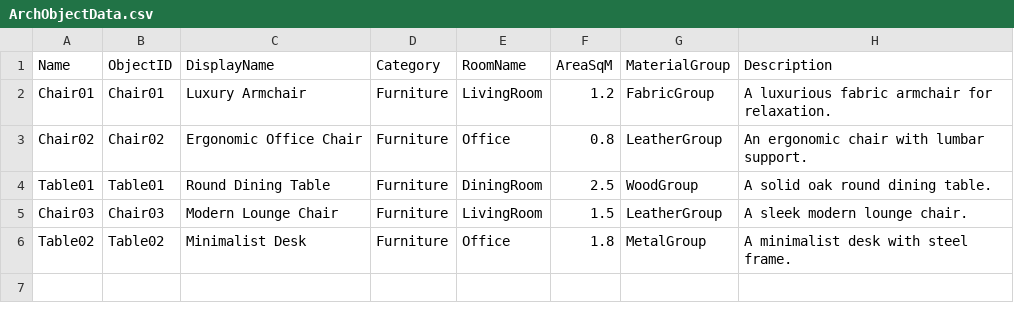
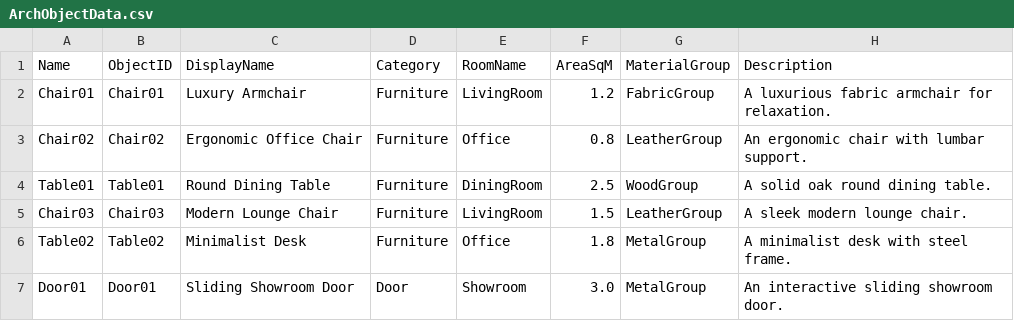
Before and after one commit to RohanchoudharyNOFEAR/AVP_RohanChoudhary, a CSV file: Content/Data/ArchObjectData.csv, drawn as a sheet; the diff names each change by its address in the sheet, - before the commit and + after, or states it on an @@ line.

Commit message:
- make door a selectable object for ex4.2

```diff
--- a/Content/Data/ArchObjectData.csv
+++ b/Content/Data/ArchObjectData.csv
+row 7: Door01 | Door01 | Sliding Showroom Door | Door | Showroom | 3.0 | MetalGroup | An interactive sliding showroom door.
```
Also changed, not shown: 6 other files.
